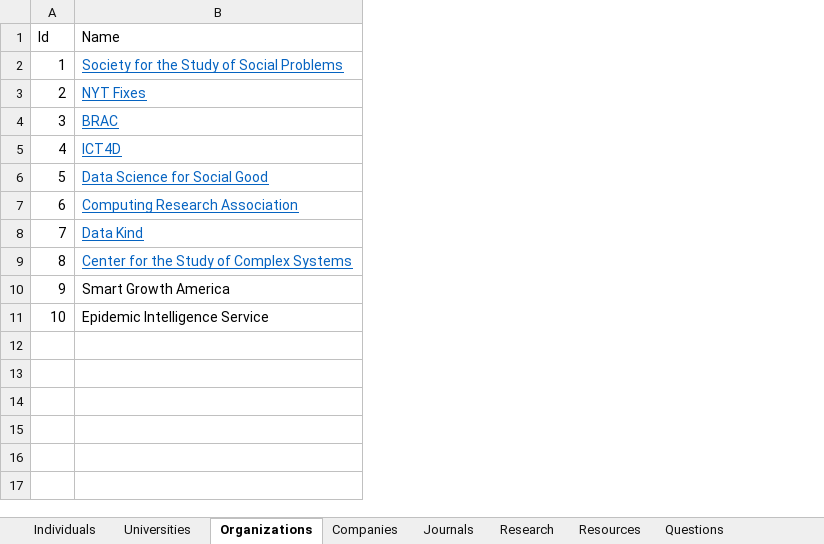
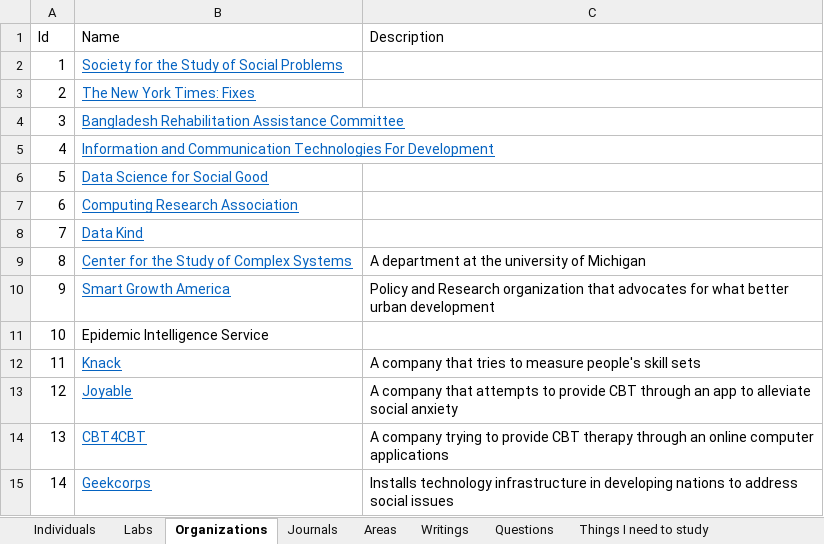
Before and after one commit to mrucker/uva-archive, an Excel workbook: interests/Interests.xlsx, sheet Organizations, drawn as a sheet; values as stored, in another font and other column widths than the file's, no borders; the diff names each change by its address in the sheet, - before the commit and + after, or states it on an @@ line.

```diff
--- a/interests/Interests.xlsx (sheet Organizations)
+++ b/interests/Interests.xlsx (sheet Organizations)
-sheet tab: Research
+sheet tab: Areas
-sheet tab: Resources
+sheet tab: Writings
-sheet tab: Universities
-sheet tab: Companies
+sheet tab: Labs
+sheet tab: Things I need to study
+column C (Description), rows 9-10: A department at the university of Michigan | Policy and Research organization that advocates for what better urban development
-B3 (Name): NYT Fixes
+B3 (Name): The New York Times: Fixes
-B4 (Name): BRAC
+B4 (Name): Bangladesh Rehabilitation Assistance Committee
-B5 (Name): ICT4D
+B5 (Name): Information and Communication Technologies For Development
@@ B10 underline: off → on, text colour: black → #0563C1 @@
+row 12: 11 | Knack | A company that tries to measure people's skill sets
+row 13: 12 | Joyable | A company that attempts to provide CBT through an app to alleviate social anxiety
+row 14: 13 | CBT4CBT | A company trying to provide CBT therapy through an online computer applications
+row 15: 14 | Geekcorps | Installs technology infrastructure in developing nations to address social issues
```
Also changed, not shown: sheet Individuals, sheet Areas, sheet Writings, sheet Journals, sheet Questions, plans/Plans.xlsx, updates/Updates.xlsx, 2 other files.
